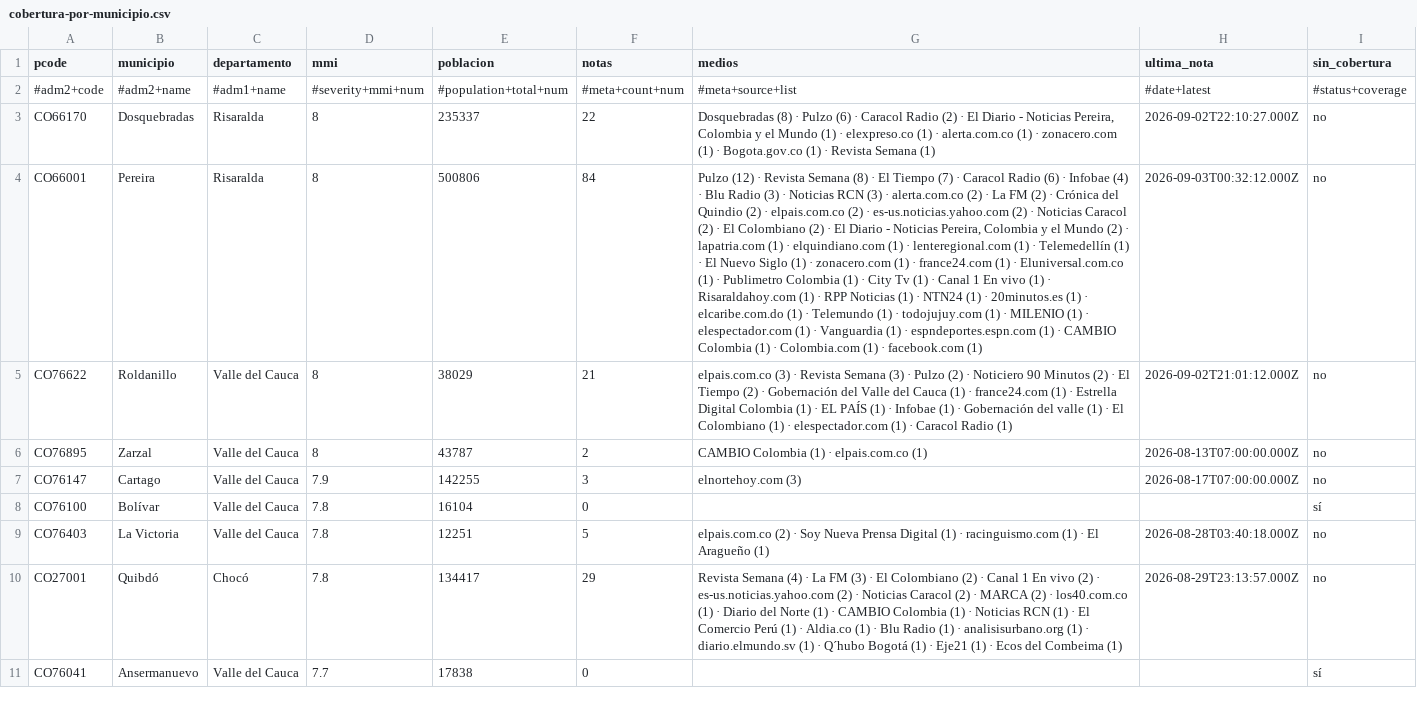
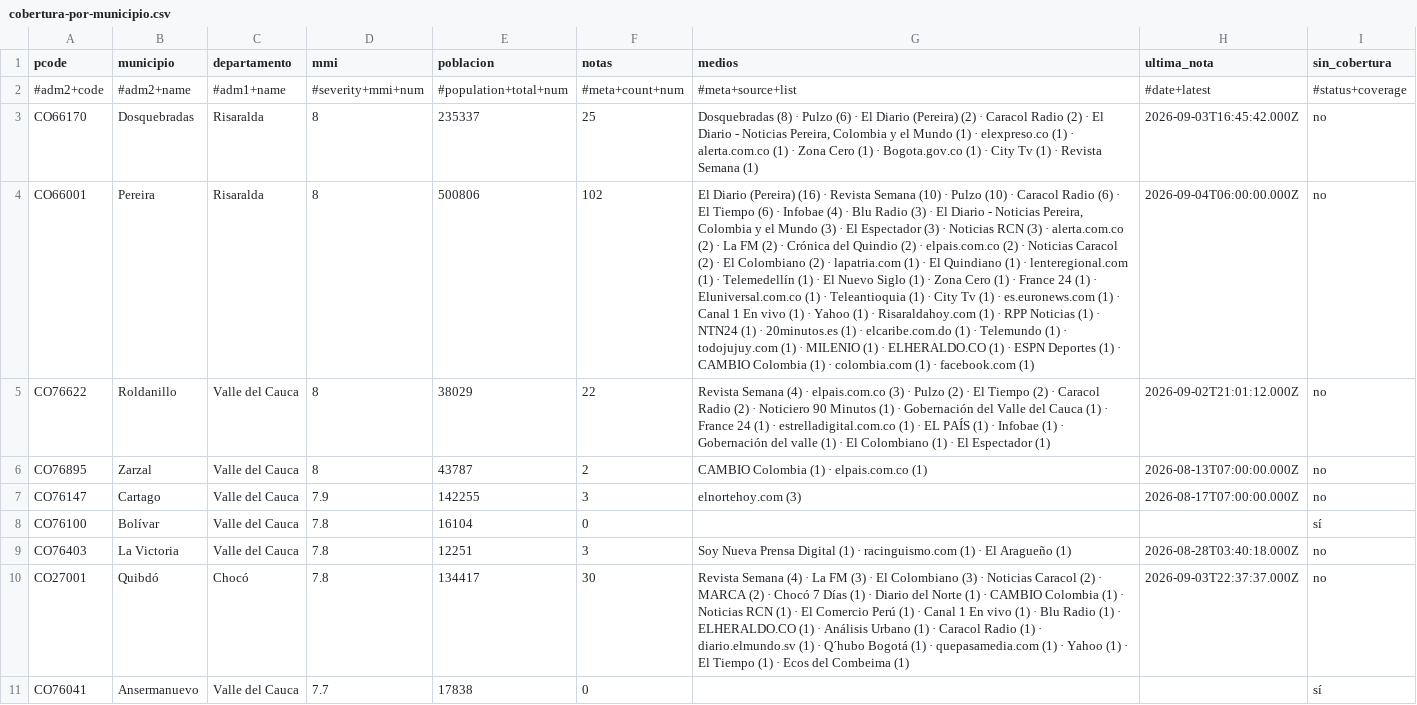
Before and after one commit to YesidAlmanzaGamba/report_cali, a CSV file: data/export/cobertura-por-municipio.csv, drawn as a sheet; only a part is shown; the diff covers the shown part only; the diff names each change by its address in the sheet, - before the commit and + after, or states it on an @@ line.

```diff
--- a/data/export/cobertura-por-municipio.csv
+++ b/data/export/cobertura-por-municipio.csv
-F3 (notas): 22
+F3 (notas): 25
-G3 (medios): …(6) · Caracol Radio (2) · El Diario - Noticias Pereira, Colombia y el Mundo (1) · elexpreso.co (1) · alerta.com.co (1) · zonacero.com (1) · Bogota.gov.co (1) ·…
+G3 (medios): …(6) · El Diario (Pereira) (2) · Caracol Radio (2) · El Diario - Noticias Pereira, Colombia y el Mundo (1) · elexpreso.co (1) · alerta.com.co (1) · Zona Cero (1) · Bogota.gov.co (1) · City Tv (1) ·…
-H3 (ultima_nota): 2026-09-02T22:10:27.000Z
+H3 (ultima_nota): 2026-09-03T16:45:42.000Z
-F4 (notas): 84
+F4 (notas): 102
-G4 (medios): Pulzo (12) · Revista Semana (8) · El Tiempo (7) · Caracol Radio (6) · Infobae (4) · Blu Radio (3) · Noticias RCN (3) · alerta.com.co (2) · La FM (2) · Crónica del Quindio (2) · elpais.com.co (2) · es-us.noticias.yahoo.com (2) · Noticias Caracol (2) · El Colombiano (2) · El Diario - Noticias Pereira, Colombia y el Mundo (2) · lapatria.com (1) · elquindiano.com (1) · lenteregional.com (1) · Telemedellín (1) · El Nuevo Siglo (1) · zonacero.com (1) · france24.com (1) · Eluniversal.com.co (1) · Publimetro Colombia (1) · City Tv (1) · Canal 1 En vivo (1) · Risaraldahoy.com (1) · RPP Noticias (1) · NTN24 (1) · 20minutos.es (1) · elcaribe.com.do (1) · Telemundo (1) · todojujuy.com (1) · MILENIO (1) · elespectador.com (1) · Vanguardia (1) · espndeportes.espn.com (1) · CAMBIO Colombia (1) · Colombia.com (1) ·…
+G4 (medios): El Diario (Pereira) (16) · Revista Semana (10) · Pulzo (10) · Caracol Radio (6) · El Tiempo (6) · Infobae (4) · Blu Radio (3) · El Diario - Noticias Pereira, Colombia y el Mundo (3) · El Espectador (3) · Noticias RCN (3) · alerta.com.co (2) · La FM (2) · Crónica del Quindio (2) · elpais.com.co (2) · Noticias Caracol (2) · El Colombiano (2) · lapatria.com (1) · El Quindiano (1) · lenteregional.com (1) · Telemedellín (1) · El Nuevo Siglo (1) · Zona Cero (1) · France 24 (1) · Eluniversal.com.co (1) · Teleantioquia (1) · City Tv (1) · es.euronews.com (1) · Canal 1 En vivo (1) · Yahoo (1) · Risaraldahoy.com (1) · RPP Noticias (1) · NTN24 (1) · 20minutos.es (1) · elcaribe.com.do (1) · Telemundo (1) · todojujuy.com (1) · MILENIO (1) · ELHERALDO.CO (1) · ESPN Deportes (1) · CAMBIO Colombia (1) · colombia.com (1) ·…
-H4 (ultima_nota): 2026-09-03T00:32:12.000Z
+H4 (ultima_nota): 2026-09-04T06:00:00.000Z
-F5 (notas): 21
+F5 (notas): 22
-G5 (medios): elpais.com.co (3) · Revista Semana (3) · Pulzo (2) · Noticiero 90 Minutos (2) · El Tiempo (2) · Gobernación del Valle del Cauca (1) · france24.com (1) · Estrella Digital Colombia (1) · EL PAÍS (1) · Infobae (1) · Gobernación del valle (1) · El Colombiano (1) · elespectador.com (1) · Caracol Radio (1)
+G5 (medios): Revista Semana (4) · elpais.com.co (3) · Pulzo (2) · El Tiempo (2) · Caracol Radio (2) · Noticiero 90 Minutos (1) · Gobernación del Valle del Cauca (1) · France 24 (1) · estrelladigital.com.co (1) · EL PAÍS (1) · Infobae (1) · Gobernación del valle (1) · El Colombiano (1) · El Espectador (1)
-F9 (notas): 5
+F9 (notas): 3
-G9 (medios): elpais.com.co (2) · Soy Nueva…
+G9 (medios): Soy Nueva…
-F10 (notas): 29
+F10 (notas): 30
-G10 (medios): …El Colombiano (2) · Canal 1 En vivo (2) · es-us.noticias.yahoo.com (2) · Noticias Caracol (2) · MARCA (2) · los40.com.co (1) · Diario del Norte (1) · CAMBIO Colombia (1) · Noticias RCN (1) · El Comercio Perú (1) · Aldia.co (1) · Blu Radio (1) · analisisurbano.org (1) · diario.elmundo.sv (1) · Q´hubo Bogotá (1) · Eje21 (1) ·…
+G10 (medios): …El Colombiano (3) · Noticias Caracol (2) · MARCA (2) · Chocó 7 Días (1) · Diario del Norte (1) · CAMBIO Colombia (1) · Noticias RCN (1) · El Comercio Perú (1) · Canal 1 En vivo (1) · Blu Radio (1) · ELHERALDO.CO (1) · Análisis Urbano (1) · Caracol Radio (1) · diario.elmundo.sv (1) · Q´hubo Bogotá (1) · quepasamedia.com (1) · Yahoo (1) · El Tiempo (1) ·…
-H10 (ultima_nota): 2026-08-29T23:13:57.000Z
+H10 (ultima_nota): 2026-09-03T22:37:37.000Z
```
Also changed, not shown: 3 added rows, 1 removed row and 35 edited cells elsewhere in this file, 5 other files.
